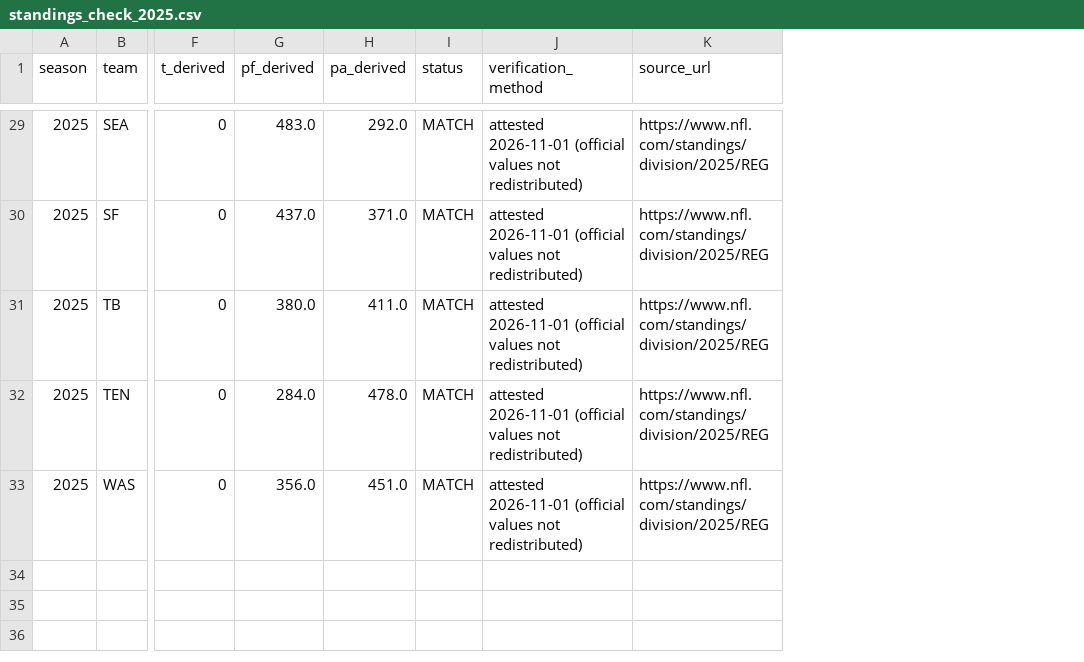
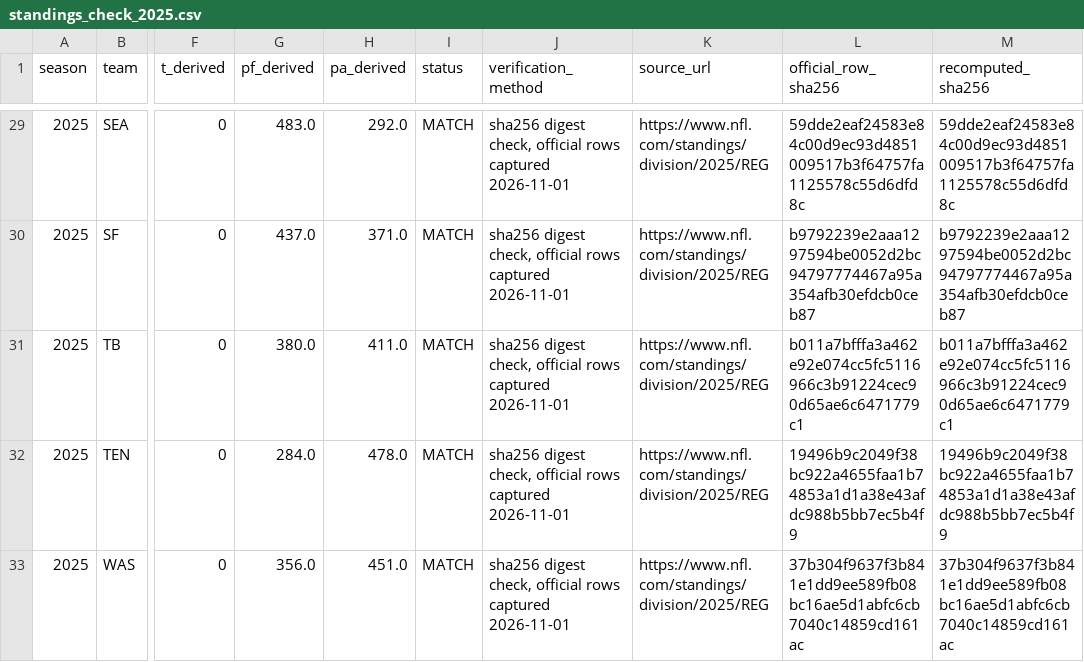
Before and after one commit to karagemop466-tech/Korea3, a CSV file: reports/standings_check_2025.csv, drawn as a sheet; only a part is shown, gaps mark what is left out; the diff covers the shown part only; the diff names each change by its address in the sheet, - before the commit and + after, or states it on an @@ line.

Commit message:
Add digest-verified official rows and a measured line-movement/CLV audit
Co-authored-by: arena-agent <297053741+arena-agent@users.noreply.github.com>

```diff
--- a/reports/standings_check_2025.csv
+++ b/reports/standings_check_2025.csv
+column L (official_row_sha256), rows 29-33: 59dde2eaf24583e84c00d9ec93d4851009517b3f64757fa1125578c55d6dfd8c | b9792239e2aaa1297594be0052d2bc94797774467a95a354afb30efdcb0ceb87 | b011a7bfffa3a462e92e074cc5fc5116966c3b91224cec90d65ae6c6471779c1 | 19496b9c2049f38bc922a4655faa1b74853a1d1a38e43afdc988b5bb7ec5b4f9 | 37b304f9637f3b841e1dd9ee589fb08bc16ae5d1abfc6cb7040c14859cd161ac
+column M (recomputed_sha256), rows 29-33: 59dde2eaf24583e84c00d9ec93d4851009517b3f64757fa1125578c55d6dfd8c | b9792239e2aaa1297594be0052d2bc94797774467a95a354afb30efdcb0ceb87 | b011a7bfffa3a462e92e074cc5fc5116966c3b91224cec90d65ae6c6471779c1 | 19496b9c2049f38bc922a4655faa1b74853a1d1a38e43afdc988b5bb7ec5b4f9 | 37b304f9637f3b841e1dd9ee589fb08bc16ae5d1abfc6cb7040c14859cd161ac
-J29:J33 (verification_method): attested 2026-11-01 (official values not redistributed)
+J29:J33 (verification_method): sha256 digest check, official rows captured 2026-11-01
```
Also changed, not shown: 27 edited cells elsewhere in this file, reports/standings_check_2026.csv, 29 other files.
